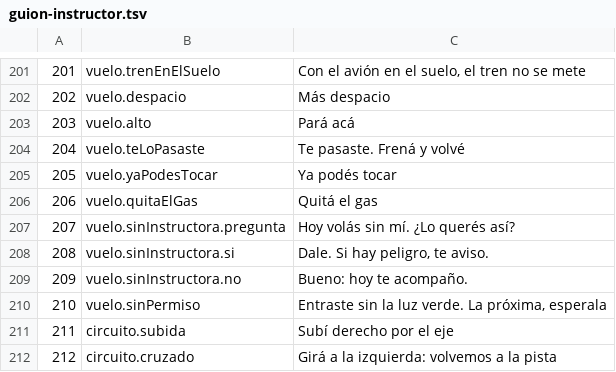
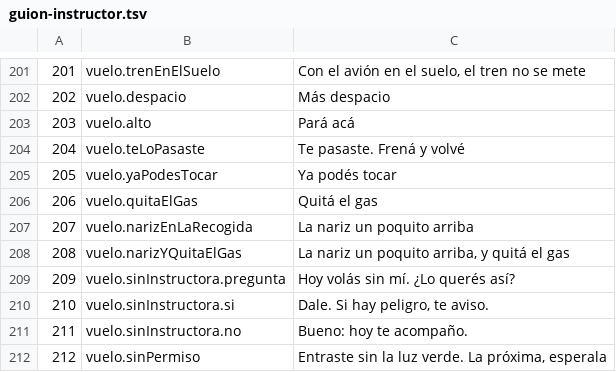
Before and after one commit to OksigeniaSL/oga-veve, a TSV file: docs/voces/guion-instructor.tsv, drawn as a sheet; only a part is shown, gaps mark what is left out; the shorter side is filled out with more unchanged rows; addresses are those after the commit; the diff names each change by its address in the sheet, - before the commit and + after, or states it on an @@ line.

```diff
--- a/docs/voces/guion-instructor.tsv
+++ b/docs/voces/guion-instructor.tsv
+row 207: 207 | vuelo.narizEnLaRecogida | La nariz un poquito arriba
+row 208: 208 | vuelo.narizYQuitaElGas | La nariz un poquito arriba, y quitá el gas
@@ column A renumbered from row 209 down @@
```
Also changed, not shown: docs/voces/frases.tsv, 2 other files.
